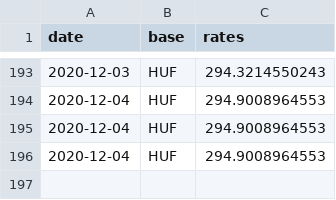
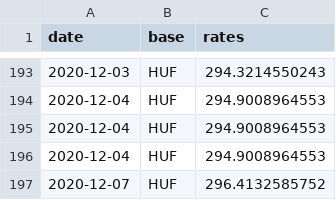
Before and after one commit to filiptronicek/euro-currency, a CSV file: data/HUF/rate.csv, drawn as a sheet; only a part is shown, gaps mark what is left out; the diff names each change by its address in the sheet, - before the commit and + after, or states it on an @@ line.

```diff
--- a/data/HUF/rate.csv
+++ b/data/HUF/rate.csv
+row 197: 2020-12-07 | HUF | 296.4132585752
```
Also changed, not shown: data/CZK/rate.csv, data/IDR/rate.csv, 30 other files.
